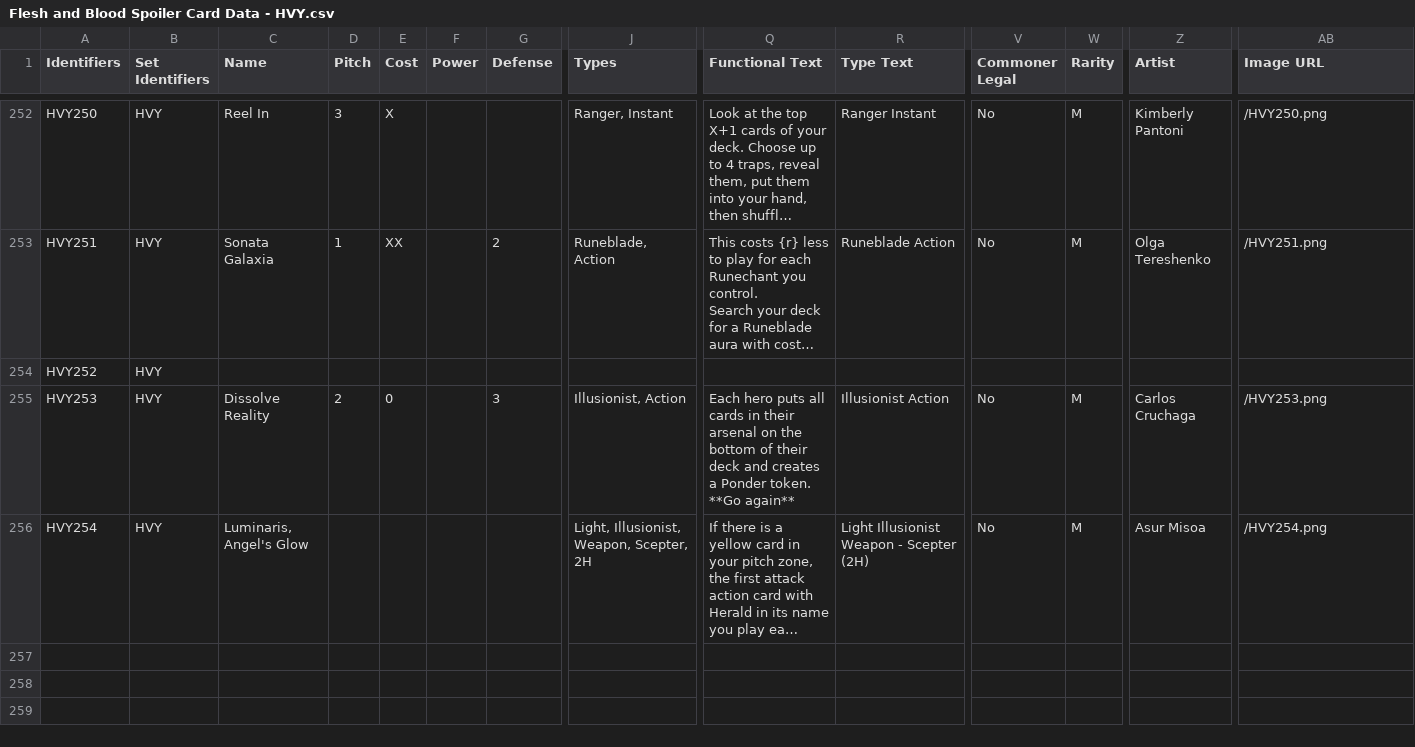
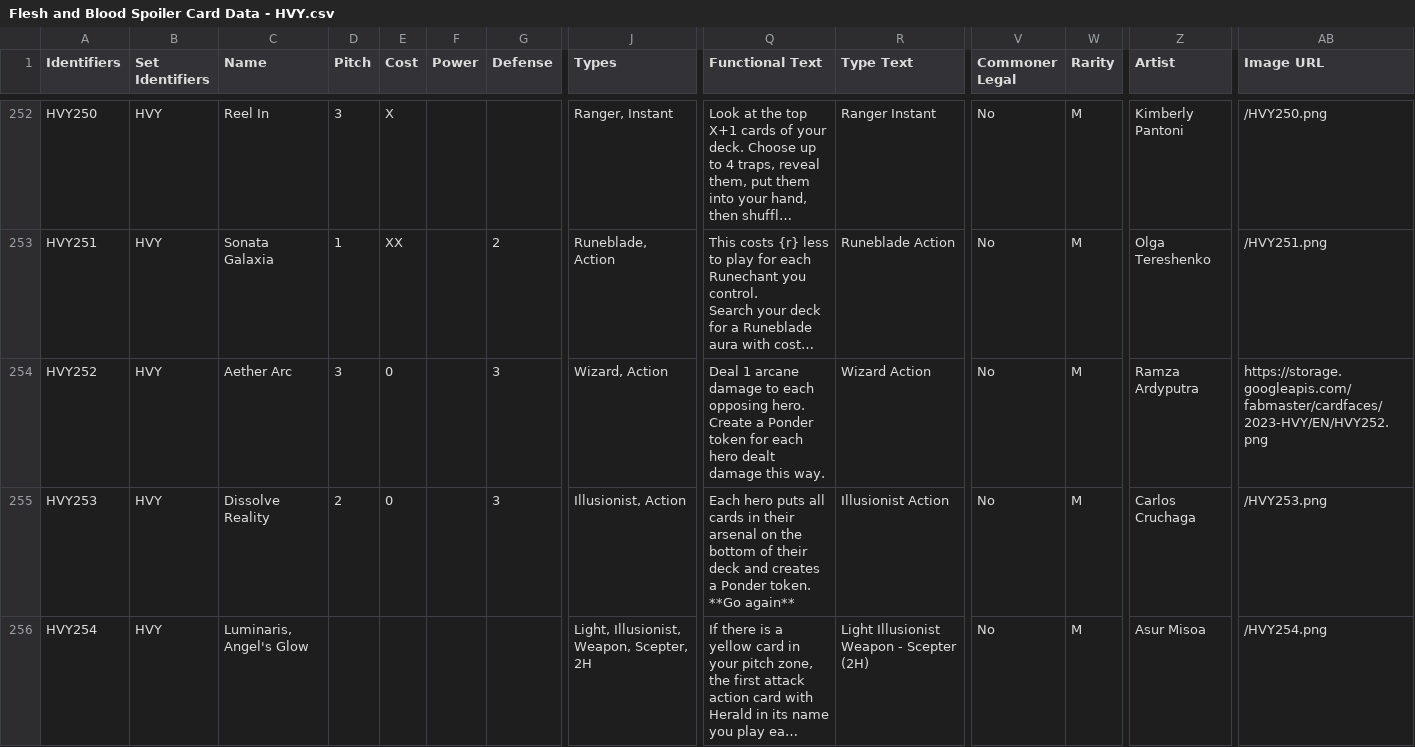
Before and after one commit to fabrary/cards, a CSV file: packages/cards/scripts/Spoiled/Flesh and Blood Spoiler Card Data - HVY.csv, drawn as a sheet; only a part is shown, gaps mark what is left out; long unchanged cells end in …; ↵ is a line break in a cell; the diff names each change by its address in the sheet, - before the commit and + after, or states it on an @@ line.

Commit message:
add cards

```diff
--- a/packages/cards/scripts/Spoiled/Flesh and Blood Spoiler Card Data - HVY.csv
+++ b/packages/cards/scripts/Spoiled/Flesh and Blood Spoiler Card Data - HVY.csv
-C254 (Name): (empty)
+C254 (Name): Aether Arc
-D254 (Pitch): (empty)
+D254 (Pitch): 3
-E254 (Cost): (empty)
+E254 (Cost): 0
-G254 (Defense): (empty)
+G254 (Defense): 3
-J254 (Types): (empty)
+J254 (Types): Wizard, Action
-Q254 (Functional Text): (empty)
+Q254 (Functional Text): Deal 1 arcane damage to each opposing hero. ↵ Create a Ponder token for each hero dealt damage this way.
-R254 (Type Text): (empty)
+R254 (Type Text): Wizard Action
-V254 (Commoner Legal): (empty)
+V254 (Commoner Legal): No
-W254 (Rarity): (empty)
+W254 (Rarity): M
-Z254 (Artist): (empty)
+Z254 (Artist): Ramza Ardyputra
-AB254 (Image URL): (empty)
+AB254 (Image URL): https://storage.googleapis.com/fabmaster/cardfaces/2023-HVY/EN/HVY252.png
```
Also changed, not shown: 6 other files.
